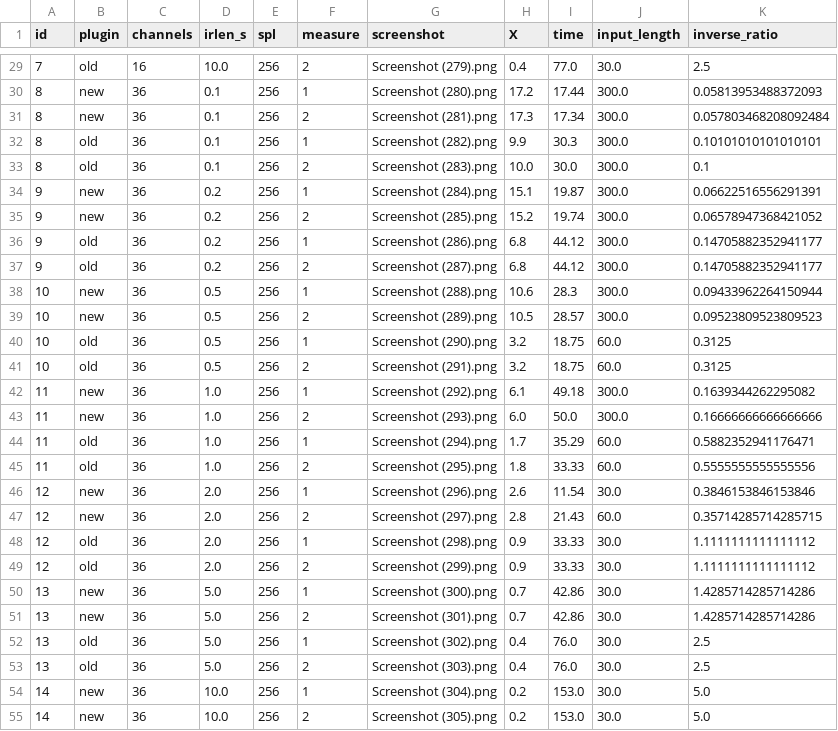
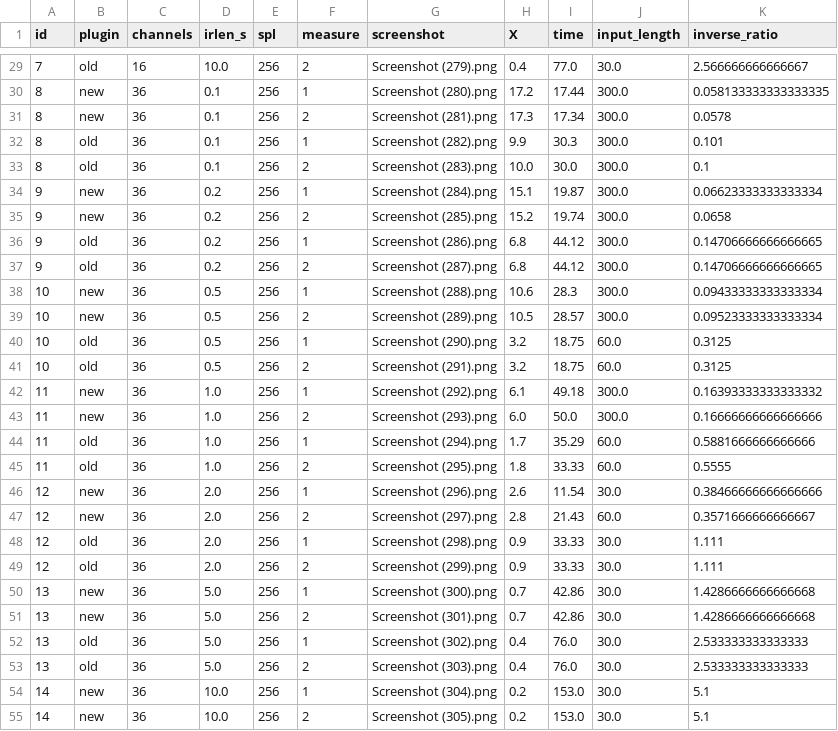
Before and after one commit to CIMIL/6DoF-SpatialAudioConvolver, a CSV file: analysis/measures_256spl_clean.csv, drawn as a sheet; only a part is shown, gaps mark what is left out; the diff covers the shown part only.

```diff
--- a/analysis/measures_256spl_clean.csv
+++ b/analysis/measures_256spl_clean.csv
@@ -29,27 +29,27 @@ id,plugin,channels,irlen_s,spl,measure,screenshot,X,time,input_length,inverse_ra
-7,old,16,10.0,256,2,Screenshot (279).png,0.4,77.0,30.0,2.5
-8,new,36,0.1,256,1,Screenshot (280).png,17.2,17.44,300.0,0.05813953488372093
-8,new,36,0.1,256,2,Screenshot (281).png,17.3,17.34,300.0,0.057803468208092484
-8,old,36,0.1,256,1,Screenshot (282).png,9.9,30.3,300.0,0.10101010101010101
+7,old,16,10.0,256,2,Screenshot (279).png,0.4,77.0,30.0,2.566666666666667
+8,new,36,0.1,256,1,Screenshot (280).png,17.2,17.44,300.0,0.058133333333333335
+8,new,36,0.1,256,2,Screenshot (281).png,17.3,17.34,300.0,0.0578
+8,old,36,0.1,256,1,Screenshot (282).png,9.9,30.3,300.0,0.101
 8,old,36,0.1,256,2,Screenshot (283).png,10.0,30.0,300.0,0.1
-9,new,36,0.2,256,1,Screenshot (284).png,15.1,19.87,300.0,0.06622516556291391
-9,new,36,0.2,256,2,Screenshot (285).png,15.2,19.74,300.0,0.06578947368421052
-9,old,36,0.2,256,1,Screenshot (286).png,6.8,44.12,300.0,0.14705882352941177
-9,old,36,0.2,256,2,Screenshot (287).png,6.8,44.12,300.0,0.14705882352941177
-10,new,36,0.5,256,1,Screenshot (288).png,10.6,28.3,300.0,0.09433962264150944
-10,new,36,0.5,256,2,Screenshot (289).png,10.5,28.57,300.0,0.09523809523809523
+9,new,36,0.2,256,1,Screenshot (284).png,15.1,19.87,300.0,0.06623333333333334
+9,new,36,0.2,256,2,Screenshot (285).png,15.2,19.74,300.0,0.0658
+9,old,36,0.2,256,1,Screenshot (286).png,6.8,44.12,300.0,0.14706666666666665
+9,old,36,0.2,256,2,Screenshot (287).png,6.8,44.12,300.0,0.14706666666666665
+10,new,36,0.5,256,1,Screenshot (288).png,10.6,28.3,300.0,0.09433333333333334
+10,new,36,0.5,256,2,Screenshot (289).png,10.5,28.57,300.0,0.09523333333333334
 10,old,36,0.5,256,1,Screenshot (290).png,3.2,18.75,60.0,0.3125
 10,old,36,0.5,256,2,Screenshot (291).png,3.2,18.75,60.0,0.3125
-11,new,36,1.0,256,1,Screenshot (292).png,6.1,49.18,300.0,0.1639344262295082
+11,new,36,1.0,256,1,Screenshot (292).png,6.1,49.18,300.0,0.16393333333333332
 11,new,36,1.0,256,2,Screenshot (293).png,6.0,50.0,300.0,0.16666666666666666
-11,old,36,1.0,256,1,Screenshot (294).png,1.7,35.29,60.0,0.5882352941176471
-11,old,36,1.0,256,2,Screenshot (295).png,1.8,33.33,60.0,0.5555555555555556
-12,new,36,2.0,256,1,Screenshot (296).png,2.6,11.54,30.0,0.3846153846153846
-12,new,36,2.0,256,2,Screenshot (297).png,2.8,21.43,60.0,0.35714285714285715
-12,old,36,2.0,256,1,Screenshot (298).png,0.9,33.33,30.0,1.1111111111111112
-12,old,36,2.0,256,2,Screenshot (299).png,0.9,33.33,30.0,1.1111111111111112
-13,new,36,5.0,256,1,Screenshot (300).png,0.7,42.86,30.0,1.4285714285714286
-13,new,36,5.0,256,2,Screenshot (301).png,0.7,42.86,30.0,1.4285714285714286
-13,old,36,5.0,256,1,Screenshot (302).png,0.4,76.0,30.0,2.5
-13,old,36,5.0,256,2,Screenshot (303).png,0.4,76.0,30.0,2.5
-14,new,36,10.0,256,1,Screenshot (304).png,0.2,153.0,30.0,5.0
-14,new,36,10.0,256,2,Screenshot (305).png,0.2,153.0,30.0,5.0
+11,old,36,1.0,256,1,Screenshot (294).png,1.7,35.29,60.0,0.5881666666666666
+11,old,36,1.0,256,2,Screenshot (295).png,1.8,33.33,60.0,0.5555
+12,new,36,2.0,256,1,Screenshot (296).png,2.6,11.54,30.0,0.38466666666666666
+12,new,36,2.0,256,2,Screenshot (297).png,2.8,21.43,60.0,0.3571666666666667
+12,old,36,2.0,256,1,Screenshot (298).png,0.9,33.33,30.0,1.111
+12,old,36,2.0,256,2,Screenshot (299).png,0.9,33.33,30.0,1.111
+13,new,36,5.0,256,1,Screenshot (300).png,0.7,42.86,30.0,1.4286666666666668
+13,new,36,5.0,256,2,Screenshot (301).png,0.7,42.86,30.0,1.4286666666666668
+13,old,36,5.0,256,1,Screenshot (302).png,0.4,76.0,30.0,2.533333333333333
+13,old,36,5.0,256,2,Screenshot (303).png,0.4,76.0,30.0,2.533333333333333
+14,new,36,10.0,256,1,Screenshot (304).png,0.2,153.0,30.0,5.1
+14,new,36,10.0,256,2,Screenshot (305).png,0.2,153.0,30.0,5.1
```
Also changed, not shown: 52 edited cells elsewhere in this file, analysis/early_measurements_clean.csv, analysis/measures_64spl_averaged.csv, 10 other files.
